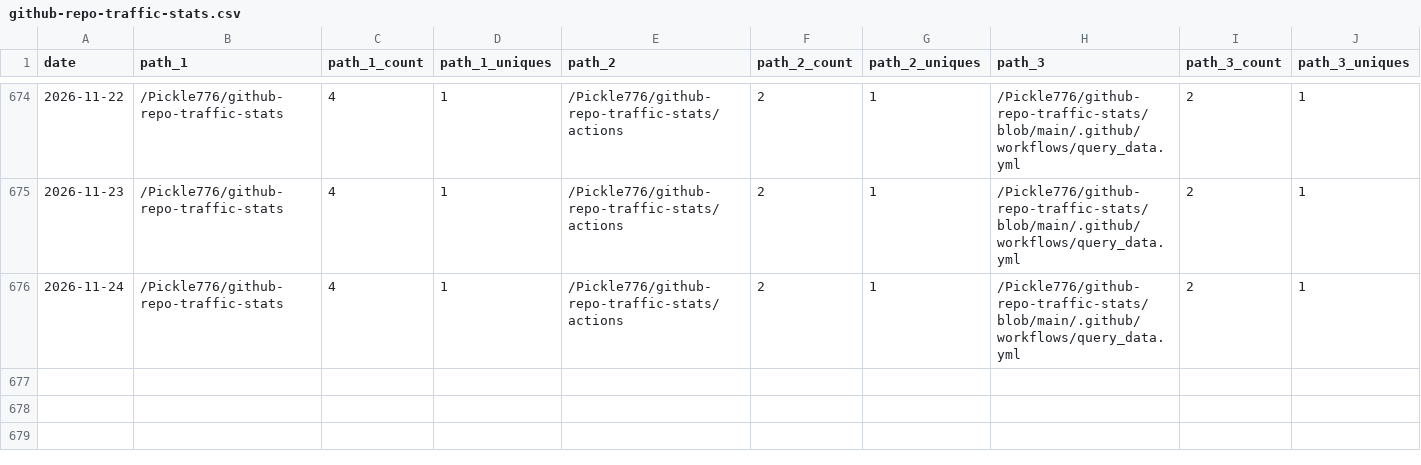
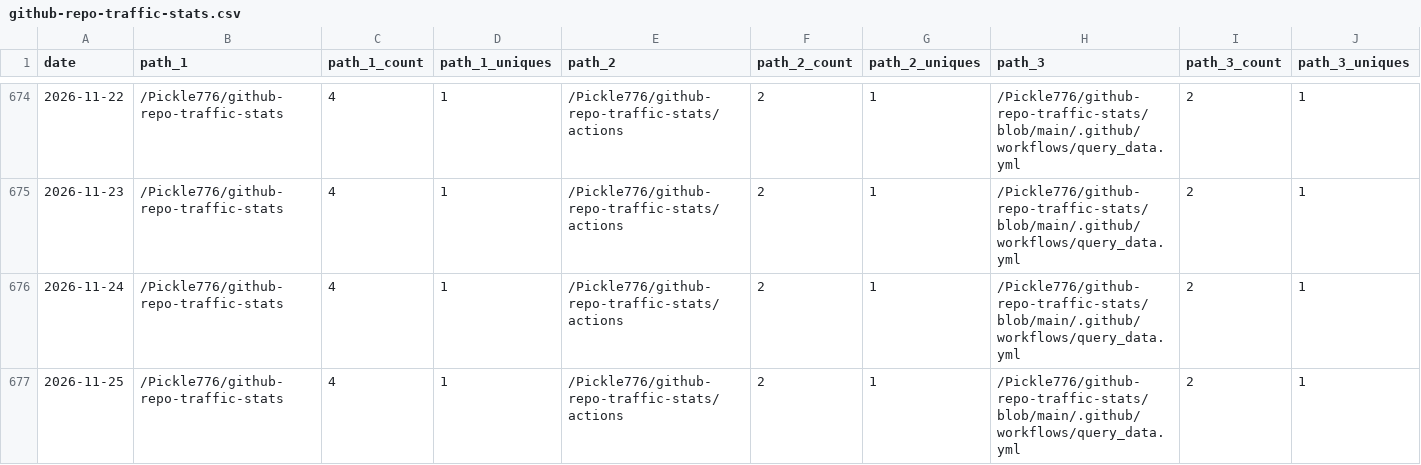
Before and after one commit to Pickle776/github-repo-traffic-stats, a CSV file: data/github_paths/github-repo-traffic-stats.csv, drawn as a sheet; only a part is shown, gaps mark what is left out; rows hold the shown columns only; the diff names each change by its address in the sheet, - before the commit and + after, or states it on an @@ line.

```diff
--- a/data/github_paths/github-repo-traffic-stats.csv
+++ b/data/github_paths/github-repo-traffic-stats.csv
+row 677: 2026-11-25 | /Pickle776/github-repo-traffic-stats | 4 | 1 | /Pickle776/github-repo-traffic-stats/actions | 2 | 1 | /Pickle776/github-repo-traffic-stats/blob/main/.github/workflows/query_data.yml | 2 | 1
```
Also changed, not shown: data/github_paths/BookTracker.csv, data/github_paths/JWall.csv, 16 other files.
